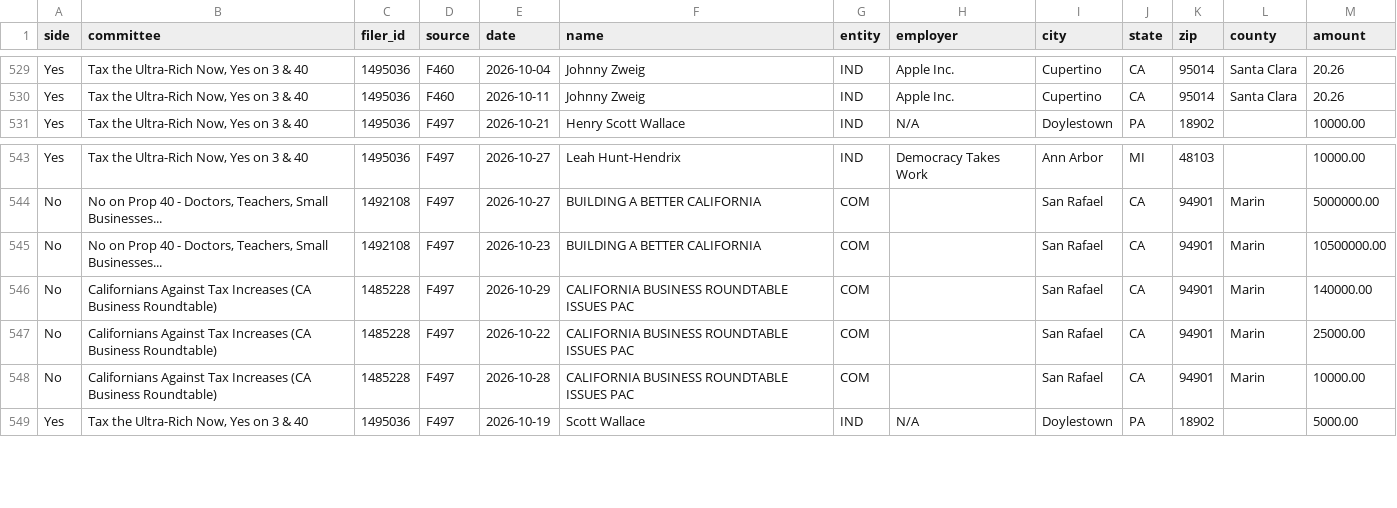
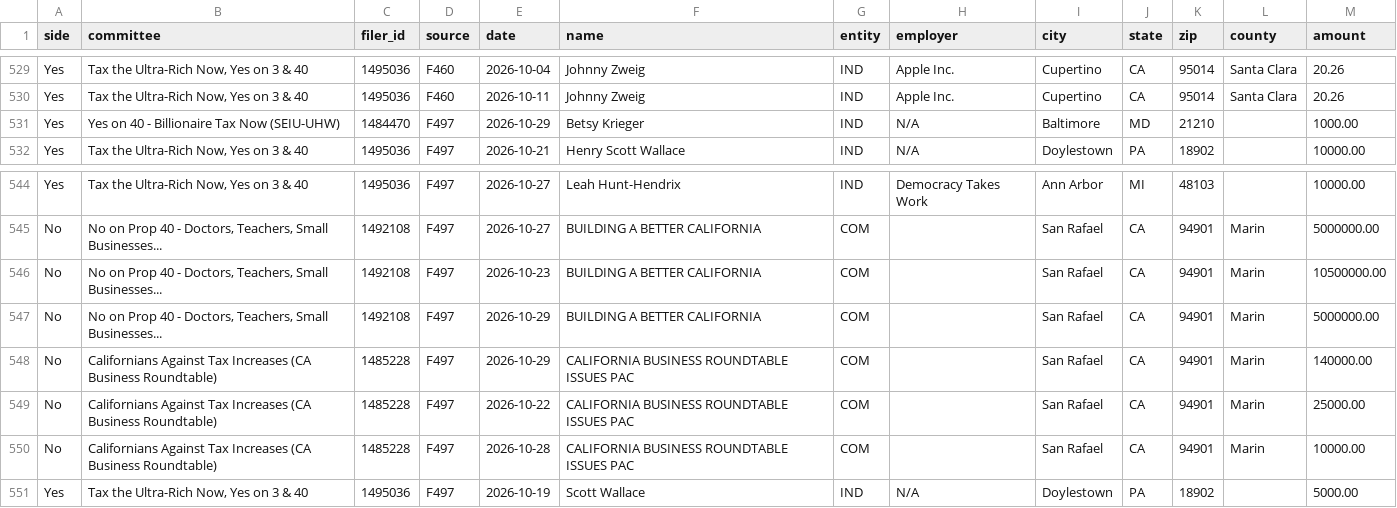
Before and after one commit to lukeharold/prop40-campaign-finance, a CSV file: output/prop40_contributions.csv, drawn as a sheet; only a part is shown, gaps mark what is left out.

```diff
--- a/output/prop40_contributions.csv
+++ b/output/prop40_contributions.csv
@@ -530,2 +530,3 @@ Yes,"Tax the Ultra-Rich Now, Yes on 3 & 40",1495036,F460,2026-10-04,Johnny Zweig
 Yes,"Tax the Ultra-Rich Now, Yes on 3 & 40",1495036,F460,2026-10-11,Johnny Zweig,IND,Apple Inc.,Cupertino,CA,95014,Santa Clara,20.26
+Yes,Yes on 40 - Billionaire Tax Now (SEIU-UHW),1484470,F497,2026-10-29,Betsy Krieger,IND,N/A,Baltimore,MD,21210,,1000.00
 Yes,"Tax the Ultra-Rich Now, Yes on 3 & 40",1495036,F497,2026-10-21,Henry Scott Wallace,IND,N/A,Doylestown,PA,18902,,10000.00
@@ -545,2 +546,3 @@ No,"No on Prop 40 - Doctors, Teachers, Small Businesses...",1492108,F497,2026-10
 No,"No on Prop 40 - Doctors, Teachers, Small Businesses...",1492108,F497,2026-10-23,BUILDING A BETTER CALIFORNIA,COM,,San Rafael,CA,94901,Marin,10500000.00
+No,"No on Prop 40 - Doctors, Teachers, Small Businesses...",1492108,F497,2026-10-29,BUILDING A BETTER CALIFORNIA,COM,,San Rafael,CA,94901,Marin,5000000.00
 No,Californians Against Tax Increases (CA Business Roundtable),1485228,F497,2026-10-29,CALIFORNIA BUSINESS ROUNDTABLE ISSUES PAC,COM,,San Rafael,CA,94901,Marin,140000.00
```
Also changed, not shown: output/donors_by_recipient.csv, output/donors_main.csv, 9 other files.
